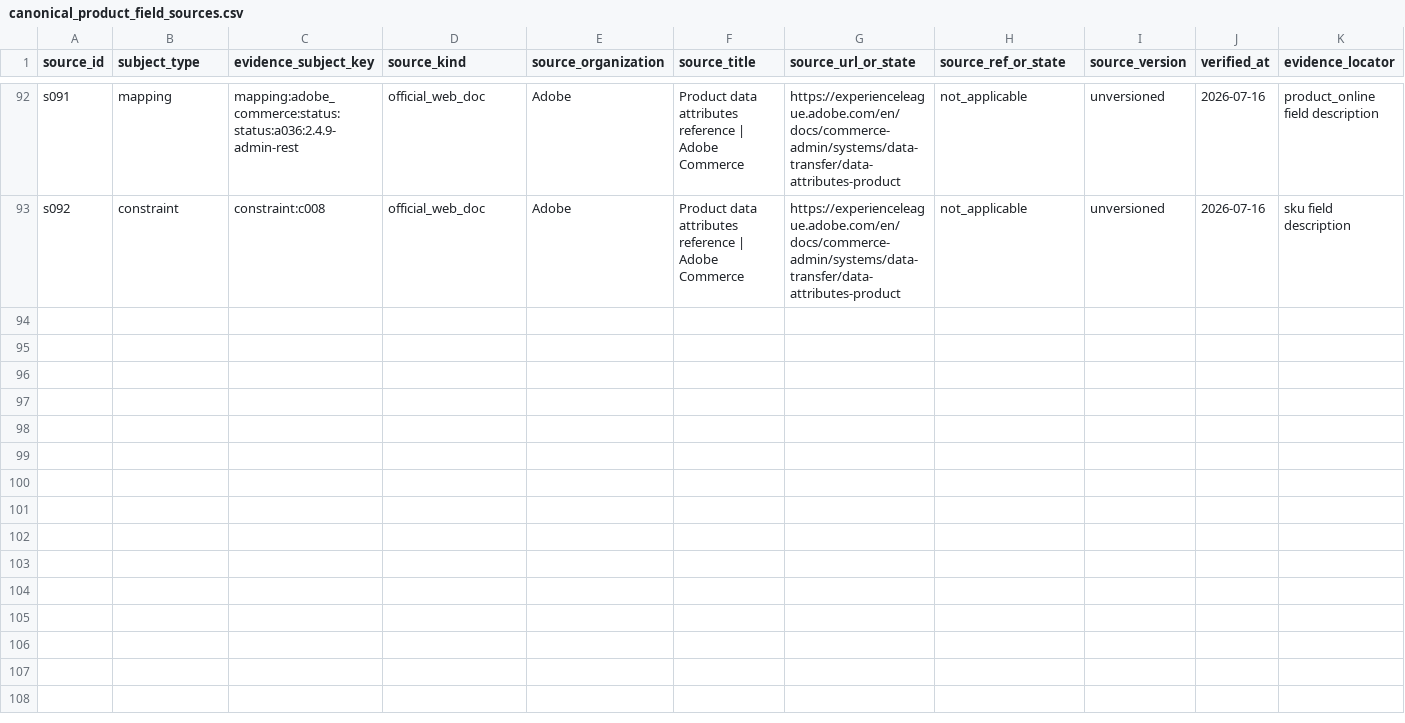
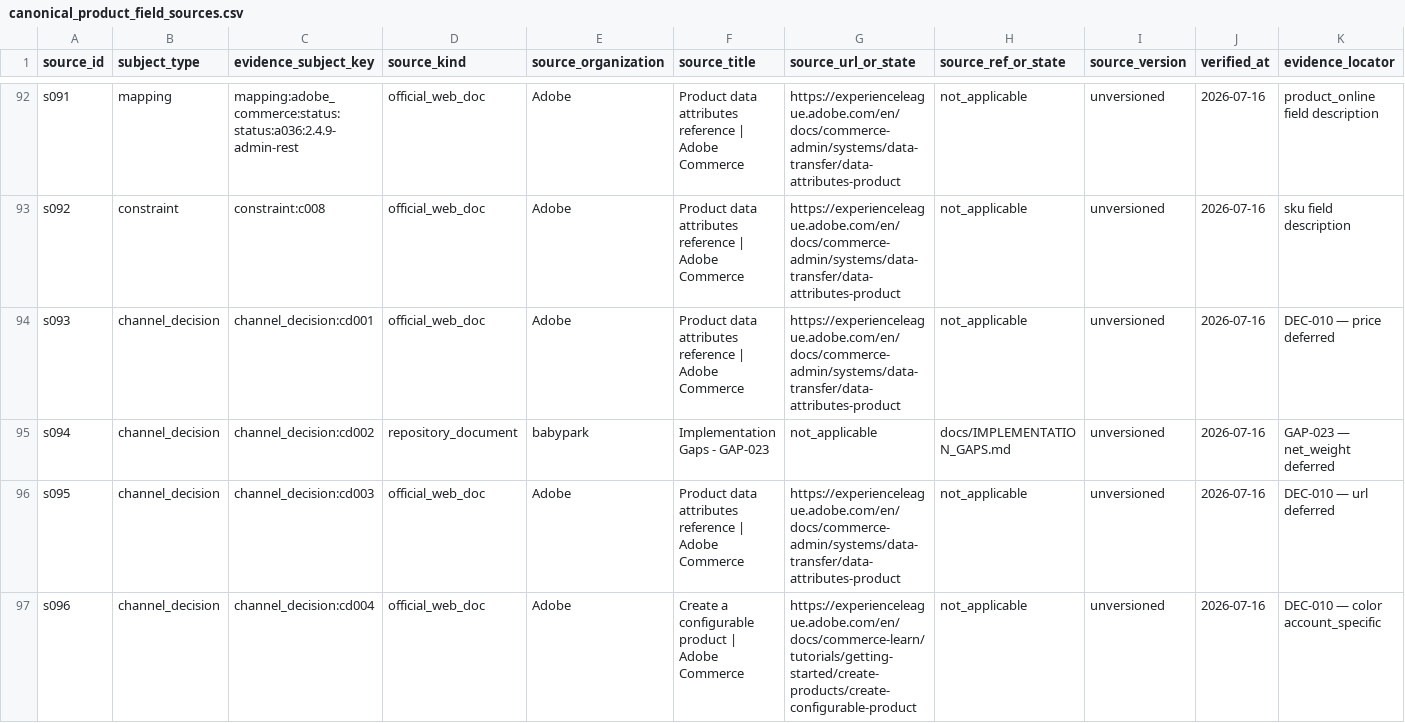
Before and after one commit to Stanislavikus/babypark-b2b, a CSV file: docs/data/canonical_product_field_sources.csv, drawn as a sheet; only a part is shown, gaps mark what is left out; rows hold the shown columns only; the diff covers the shown part only; the diff names each change by its address in the sheet, - before the commit and + after, or states it on an @@ line.

```diff
--- a/docs/data/canonical_product_field_sources.csv
+++ b/docs/data/canonical_product_field_sources.csv
+row 94: s093 | channel_decision | channel_decision:cd001 | official_web_doc | Adobe | Product data attributes reference | Adobe Commerce | https://experienceleague.adobe.com/en/docs/commerce-admin/systems/data-transfer/data-attributes-product | not_applicable | unversioned | 2026-07-16 | DEC-010 — price deferred
+row 95: s094 | channel_decision | channel_decision:cd002 | repository_document | babypark | Implementation Gaps - GAP-023 | not_applicable | docs/IMPLEMENTATION_GAPS.md | unversioned | 2026-07-16 | GAP-023 — net_weight deferred
+row 96: s095 | channel_decision | channel_decision:cd003 | official_web_doc | Adobe | Product data attributes reference | Adobe Commerce | https://experienceleague.adobe.com/en/docs/commerce-admin/systems/data-transfer/data-attributes-product | not_applicable | unversioned | 2026-07-16 | DEC-010 — url deferred
+row 97: s096 | channel_decision | channel_decision:cd004 | official_web_doc | Adobe | Create a configurable product | Adobe Commerce | https://experienceleague.adobe.com/en/docs/commerce-learn/tutorials/getting-started/create-products/create-configurable-product | not_applicable | unversioned | 2026-07-16 | DEC-010 — color account_specific
```
Also changed, not shown: 4 added rows elsewhere in this file, 37 other files.
